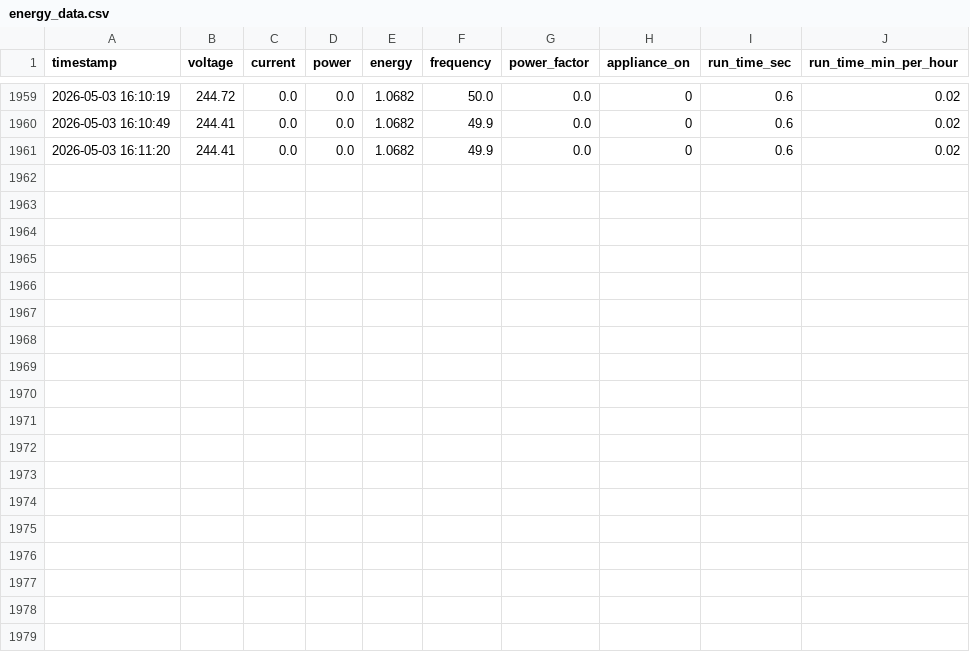
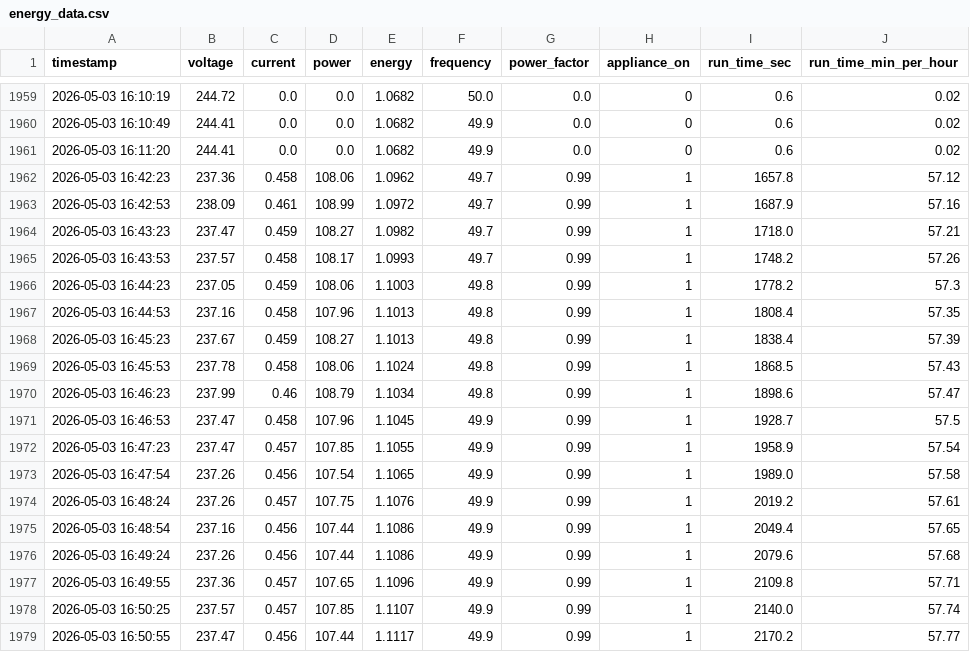
Before and after one commit to subhashdoc234xyz/iot-energy_meter, a CSV file: energy_data.csv, drawn as a sheet; only a part is shown, gaps mark what is left out.

```diff
--- a/energy_data.csv
+++ b/energy_data.csv
@@ -1961 +1961,19 @@ timestamp,voltage,current,power,energy,frequency,power_factor,appliance_on,run_t
 2026-05-03 16:11:20,244.41,0.0,0.0,1.0682,49.9,0.0,0,0.6,0.02
+2026-05-03 16:42:23,237.36,0.458,108.06,1.0962,49.7,0.99,1,1657.8,57.12
+2026-05-03 16:42:53,238.09,0.461,108.99,1.0972,49.7,0.99,1,1687.9,57.16
+2026-05-03 16:43:23,237.47,0.459,108.27,1.0982,49.7,0.99,1,1718.0,57.21
+2026-05-03 16:43:53,237.57,0.458,108.17,1.0993,49.7,0.99,1,1748.2,57.26
+2026-05-03 16:44:23,237.05,0.459,108.06,1.1003,49.8,0.99,1,1778.2,57.3
+2026-05-03 16:44:53,237.16,0.458,107.96,1.1013,49.8,0.99,1,1808.4,57.35
+2026-05-03 16:45:23,237.67,0.459,108.27,1.1013,49.8,0.99,1,1838.4,57.39
+2026-05-03 16:45:53,237.78,0.458,108.06,1.1024,49.8,0.99,1,1868.5,57.43
+2026-05-03 16:46:23,237.99,0.46,108.79,1.1034,49.8,0.99,1,1898.6,57.47
+2026-05-03 16:46:53,237.47,0.458,107.96,1.1045,49.9,0.99,1,1928.7,57.5
+2026-05-03 16:47:23,237.47,0.457,107.85,1.1055,49.9,0.99,1,1958.9,57.54
+2026-05-03 16:47:54,237.26,0.456,107.54,1.1065,49.9,0.99,1,1989.0,57.58
+2026-05-03 16:48:24,237.26,0.457,107.75,1.1076,49.9,0.99,1,2019.2,57.61
+2026-05-03 16:48:54,237.16,0.456,107.44,1.1086,49.9,0.99,1,2049.4,57.65
+2026-05-03 16:49:24,237.26,0.456,107.44,1.1086,49.9,0.99,1,2079.6,57.68
+2026-05-03 16:49:55,237.36,0.457,107.65,1.1096,49.9,0.99,1,2109.8,57.71
+2026-05-03 16:50:25,237.57,0.457,107.85,1.1107,49.9,0.99,1,2140.0,57.74
+2026-05-03 16:50:55,237.47,0.456,107.44,1.1117,49.9,0.99,1,2170.2,57.77
```
Also changed, not shown: 1 other file.
